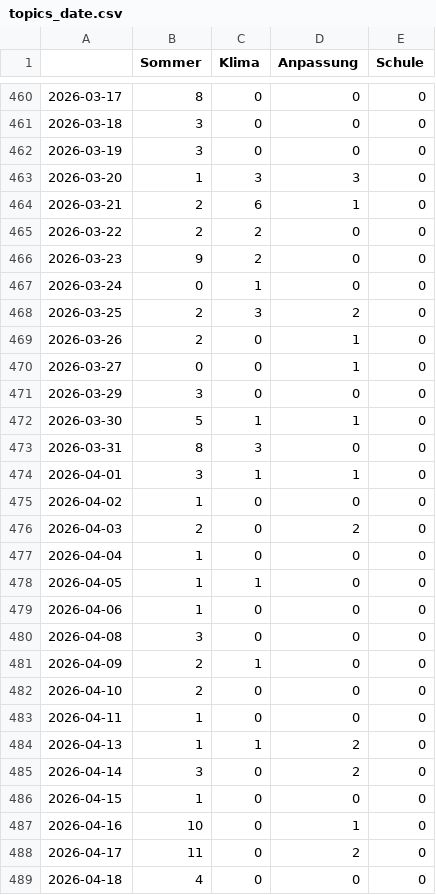
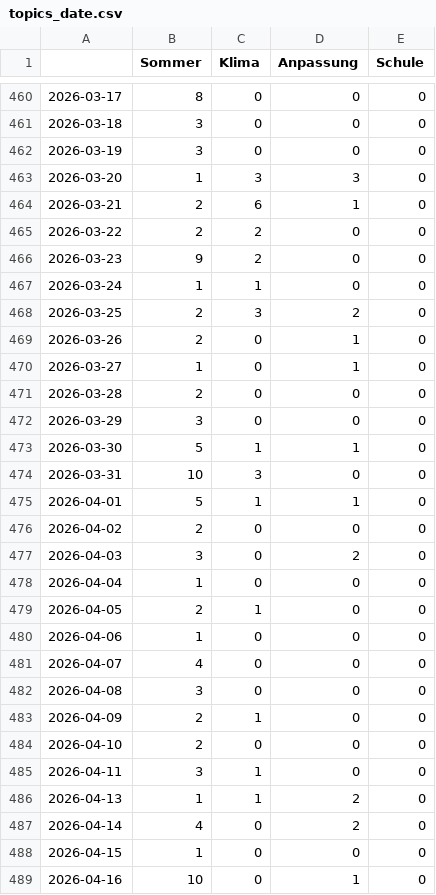
Before and after one commit to PhGeo-Word-Harvest/IceCreamIsComing, a CSV file: csv/topics_date.csv, drawn as a sheet; only a part is shown, gaps mark what is left out; the shorter side is filled out with more unchanged rows; the diff covers the shown part only.

```diff
--- a/csv/topics_date.csv
+++ b/csv/topics_date.csv
@@ -466,15 +466,17 @@
 2026-03-23,9,2,0,0
-2026-03-24,0,1,0,0
+2026-03-24,1,1,0,0
 2026-03-25,2,3,2,0
 2026-03-26,2,0,1,0
-2026-03-27,0,0,1,0
+2026-03-27,1,0,1,0
+2026-03-28,2,0,0,0
 2026-03-29,3,0,0,0
 2026-03-30,5,1,1,0
-2026-03-31,8,3,0,0
-2026-04-01,3,1,1,0
-2026-04-02,1,0,0,0
-2026-04-03,2,0,2,0
+2026-03-31,10,3,0,0
+2026-04-01,5,1,1,0
+2026-04-02,2,0,0,0
+2026-04-03,3,0,2,0
 2026-04-04,1,0,0,0
-2026-04-05,1,1,0,0
+2026-04-05,2,1,0,0
 2026-04-06,1,0,0,0
+2026-04-07,4,0,0,0
 2026-04-08,3,0,0,0
@@ -482,5 +484,5 @@
 2026-04-10,2,0,0,0
-2026-04-11,1,0,0,0
+2026-04-11,3,1,0,0
 2026-04-13,1,1,2,0
-2026-04-14,3,0,2,0
+2026-04-14,4,0,2,0
 2026-04-15,1,0,0,0
```
Also changed, not shown: 2 added rows and 3 edited cells elsewhere in this file, 5 other files.
